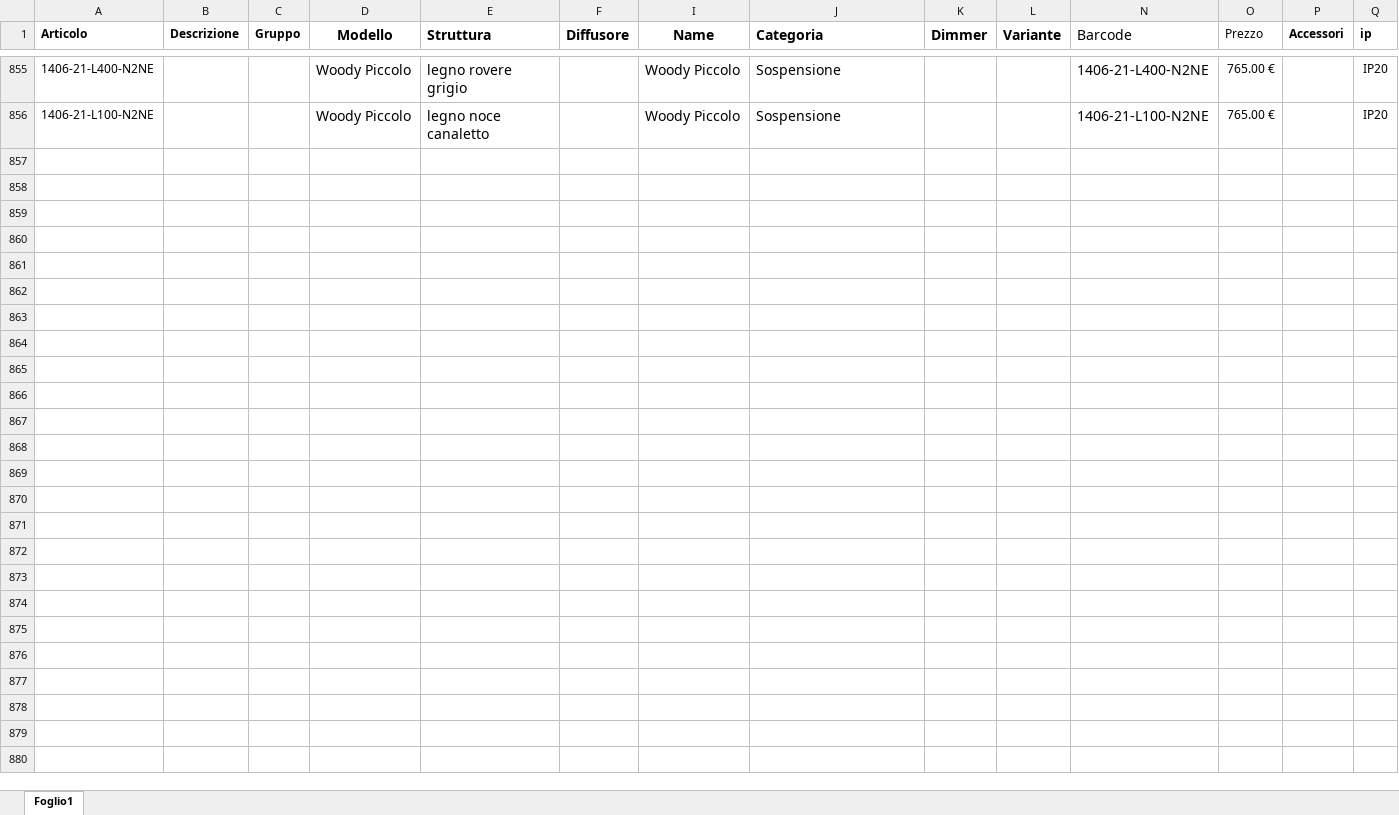
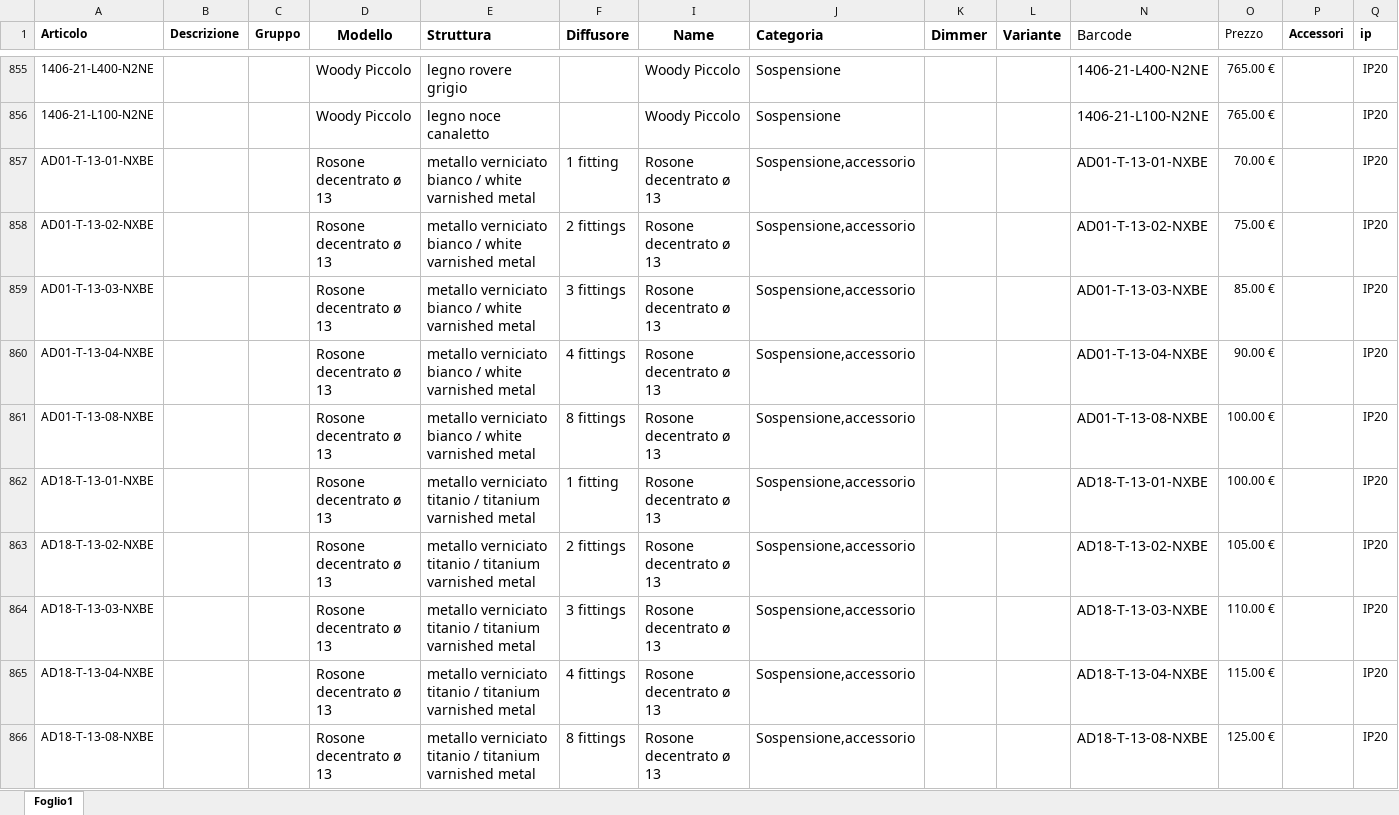
Before and after one commit to hicTech/arteInLuceImport, an Excel workbook: xls/penta/penta_originario.xlsx, sheet Foglio1, drawn as a sheet; only a part is shown, gaps mark what is left out; values as stored, in another font and other column widths than the file's, no borders; the diff covers the shown part only; the diff names each change by its address in the sheet, - before the commit and + after, or states it on an @@ line.

Commit message:
concluso penta

```diff
--- a/xls/penta/penta_originario.xlsx (sheet Foglio1)
+++ b/xls/penta/penta_originario.xlsx (sheet Foglio1)
@@ row 857 unhidden: AD01-T-13-01-NXBE |  |  | Rosone decentrato ø 13 | metallo verniciato bianco / white varnished metal | 1 fitting | Rosone decentrato ø 13 | Sospensione,accessorio |  |  | AD01-T-13-01-NXBE | 70.00 € |  | IP20 @@
@@ row 858 unhidden: AD01-T-13-02-NXBE |  |  | Rosone decentrato ø 13 | metallo verniciato bianco / white varnished metal | 2 fittings | Rosone decentrato ø 13 | Sospensione,accessorio |  |  | AD01-T-13-02-NXBE | 75.00 € |  | IP20 @@
@@ row 859 unhidden: AD01-T-13-03-NXBE |  |  | Rosone decentrato ø 13 | metallo verniciato bianco / white varnished metal | 3 fittings | Rosone decentrato ø 13 | Sospensione,accessorio |  |  | AD01-T-13-03-NXBE | 85.00 € |  | IP20 @@
@@ row 860 unhidden: AD01-T-13-04-NXBE |  |  | Rosone decentrato ø 13 | metallo verniciato bianco / white varnished metal | 4 fittings | Rosone decentrato ø 13 | Sospensione,accessorio |  |  | AD01-T-13-04-NXBE | 90.00 € |  | IP20 @@
@@ row 861 unhidden: AD01-T-13-08-NXBE |  |  | Rosone decentrato ø 13 | metallo verniciato bianco / white varnished metal | 8 fittings | Rosone decentrato ø 13 | Sospensione,accessorio |  |  | AD01-T-13-08-NXBE | 100.00 € |  | IP20 @@
@@ row 862 unhidden: AD18-T-13-01-NXBE |  |  | Rosone decentrato ø 13 | metallo verniciato titanio / titanium varnished metal | 1 fitting | Rosone decentrato ø 13 | Sospensione,accessorio |  |  | AD18-T-13-01-NXBE | 100.00 € |  | IP20 @@
@@ row 863 unhidden: AD18-T-13-02-NXBE |  |  | Rosone decentrato ø 13 | metallo verniciato titanio / titanium varnished metal | 2 fittings | Rosone decentrato ø 13 | Sospensione,accessorio |  |  | AD18-T-13-02-NXBE | 105.00 € |  | IP20 @@
@@ row 864 unhidden: AD18-T-13-03-NXBE |  |  | Rosone decentrato ø 13 | metallo verniciato titanio / titanium varnished metal | 3 fittings | Rosone decentrato ø 13 | Sospensione,accessorio |  |  | AD18-T-13-03-NXBE | 110.00 € |  | IP20 @@
@@ row 865 unhidden: AD18-T-13-04-NXBE |  |  | Rosone decentrato ø 13 | metallo verniciato titanio / titanium varnished metal | 4 fittings | Rosone decentrato ø 13 | Sospensione,accessorio |  |  | AD18-T-13-04-NXBE | 115.00 € |  | IP20 @@
@@ row 866 unhidden: AD18-T-13-08-NXBE |  |  | Rosone decentrato ø 13 | metallo verniciato titanio / titanium varnished metal | 8 fittings | Rosone decentrato ø 13 | Sospensione,accessorio |  |  | AD18-T-13-08-NXBE | 125.00 € |  | IP20 @@
```
Also changed, not shown: 52 hidden or unhidden rows and 2 edited cells elsewhere in this sheet, xls/penta/result/penta_aumentato.xlsx, 9 other files.
